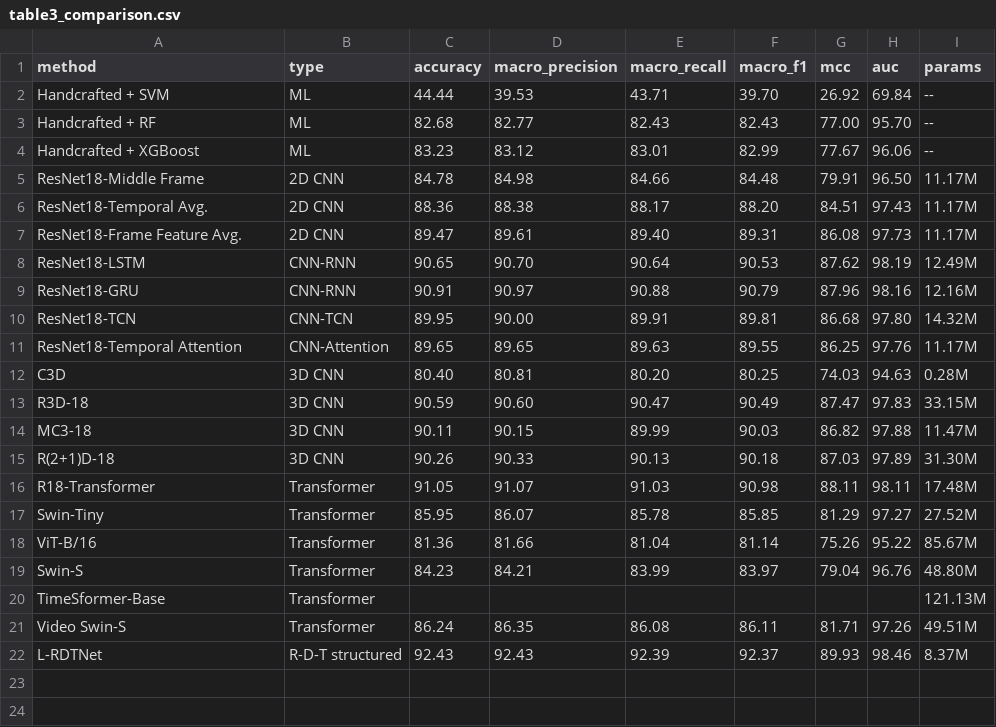
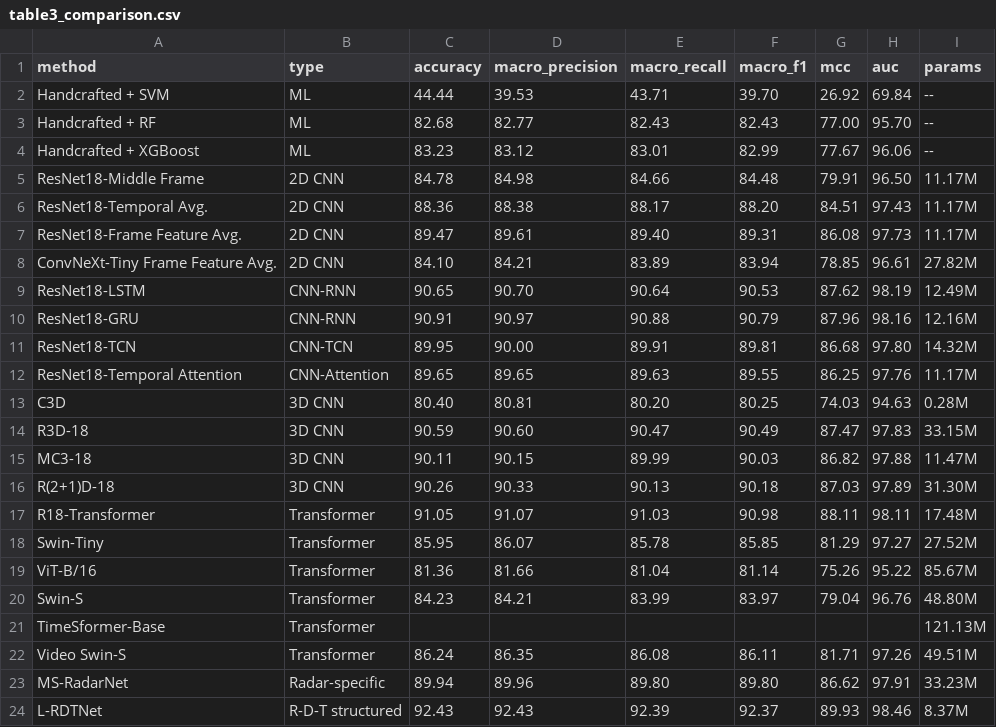
Before and after one commit to zhang-hn-1/prompt, a CSV file: aeu/paper_delivery_20261116/03_data/table3_comparison.csv, drawn as a sheet.

```diff
--- a/aeu/paper_delivery_20261116/03_data/table3_comparison.csv
+++ b/aeu/paper_delivery_20261116/03_data/table3_comparison.csv
@@ -7,2 +7,3 @@ ResNet18-Temporal Avg.,2D CNN,88.36,88.38,88.17,88.20,84.51,97.43,11.17M
 ResNet18-Frame Feature Avg.,2D CNN,89.47,89.61,89.40,89.31,86.08,97.73,11.17M
+ConvNeXt-Tiny Frame Feature Avg.,2D CNN,84.10,84.21,83.89,83.94,78.85,96.61,27.82M
 ResNet18-LSTM,CNN-RNN,90.65,90.70,90.64,90.53,87.62,98.19,12.49M
@@ -21,2 +22,3 @@ TimeSformer-Base,Transformer,,,,,,,121.13M
 Video Swin-S,Transformer,86.24,86.35,86.08,86.11,81.71,97.26,49.51M
+MS-RadarNet,Radar-specific,89.94,89.96,89.80,89.80,86.62,97.91,33.23M
 L-RDTNet,R-D-T structured,92.43,92.43,92.39,92.37,89.93,98.46,8.37M
```
Also changed, not shown: aeu/paper_delivery_20261116/03_data/new_models_clean_per_seed.csv, 7 other files.
